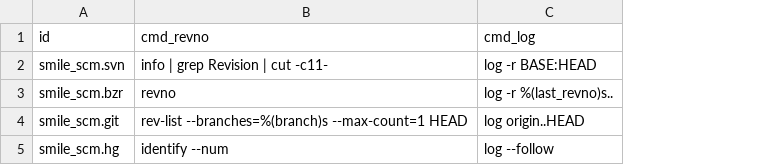
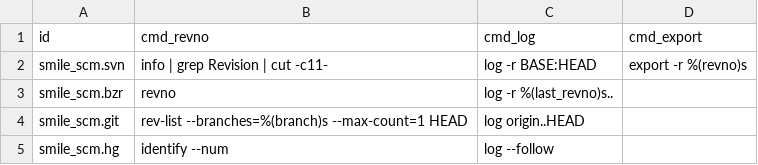
Before and after one commit to Smile-SA/odoo_addons, a CSV file: smile_ci/data/scm.vcs.csv, drawn as a sheet; the diff names each change by its address in the sheet, - before the commit and + after, or states it on an @@ line.

```diff
--- a/smile_ci/data/scm.vcs.csv
+++ b/smile_ci/data/scm.vcs.csv
+column D (cmd_export), row 2: export -r %(revno)s
```
Also changed, not shown: 5 other files.
